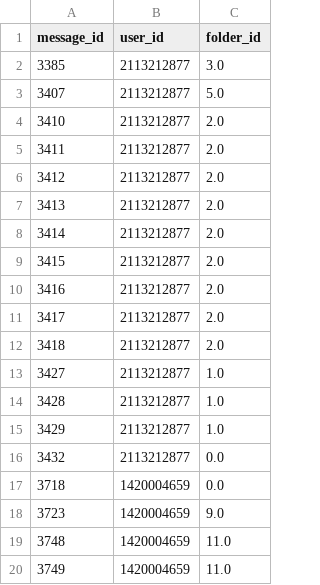
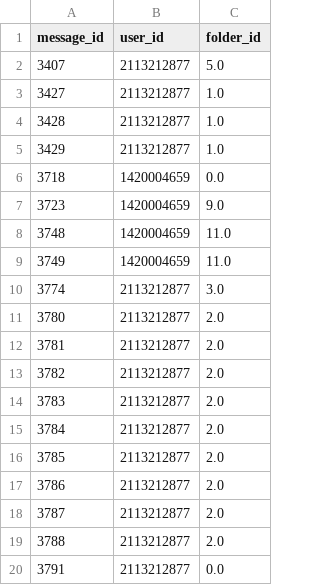
Before and after one commit to sarah-hosseini/abrbot, a CSV file: saved_messages_data.csv, drawn as a sheet; removed rows and columns are numbered as before the commit, all else as after; the diff names each change by its address in the sheet, - before the commit and + after, or states it on an @@ line.

```diff
--- a/saved_messages_data.csv
+++ b/saved_messages_data.csv
-row 2: 3385 | 2113212877 | 3.0
-row 4: 3410 | 2113212877 | 2.0
-row 5: 3411 | 2113212877 | 2.0
-row 6: 3412 | 2113212877 | 2.0
-row 7: 3413 | 2113212877 | 2.0
-row 8: 3414 | 2113212877 | 2.0
-row 9: 3415 | 2113212877 | 2.0
-row 10: 3416 | 2113212877 | 2.0
-row 11: 3417 | 2113212877 | 2.0
-row 12: 3418 | 2113212877 | 2.0
-row 16: 3432 | 2113212877 | 0.0
+row 10: 3774 | 2113212877 | 3.0
+row 11: 3780 | 2113212877 | 2.0
+row 12: 3781 | 2113212877 | 2.0
+row 13: 3782 | 2113212877 | 2.0
+row 14: 3783 | 2113212877 | 2.0
+row 15: 3784 | 2113212877 | 2.0
+row 16: 3785 | 2113212877 | 2.0
+row 17: 3786 | 2113212877 | 2.0
+row 18: 3787 | 2113212877 | 2.0
+row 19: 3788 | 2113212877 | 2.0
+row 20: 3791 | 2113212877 | 0.0
```
Also changed, not shown: 2 other files.
